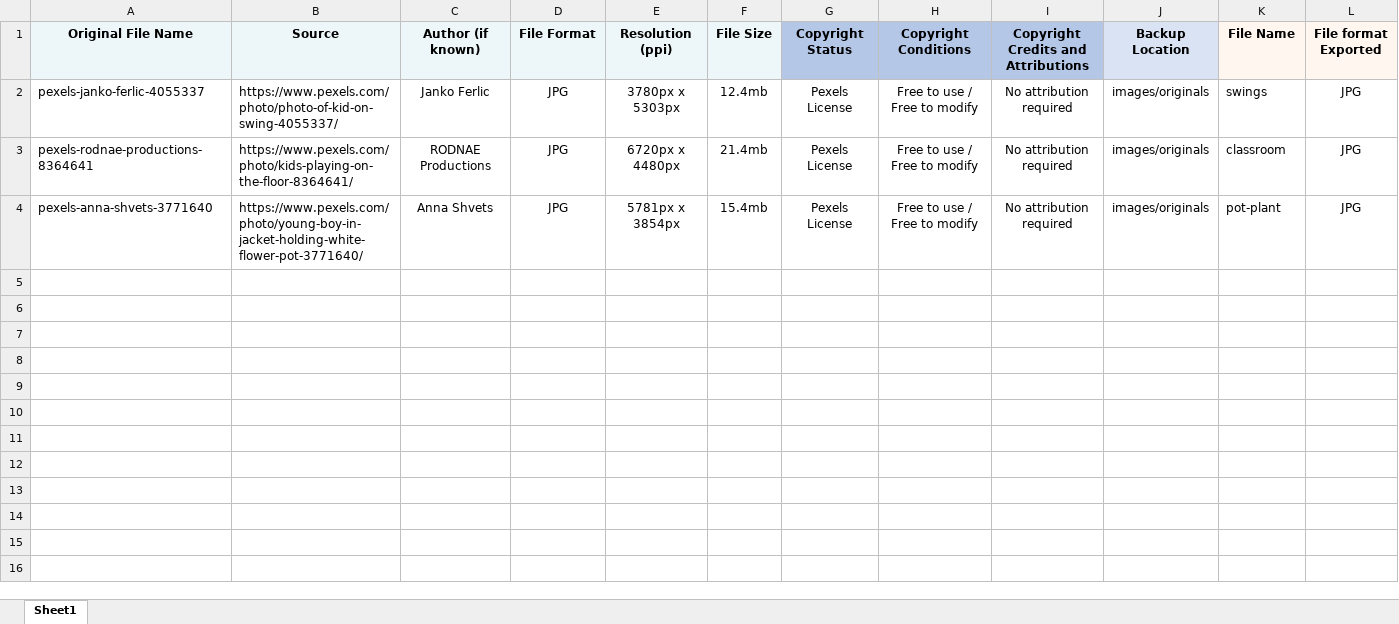
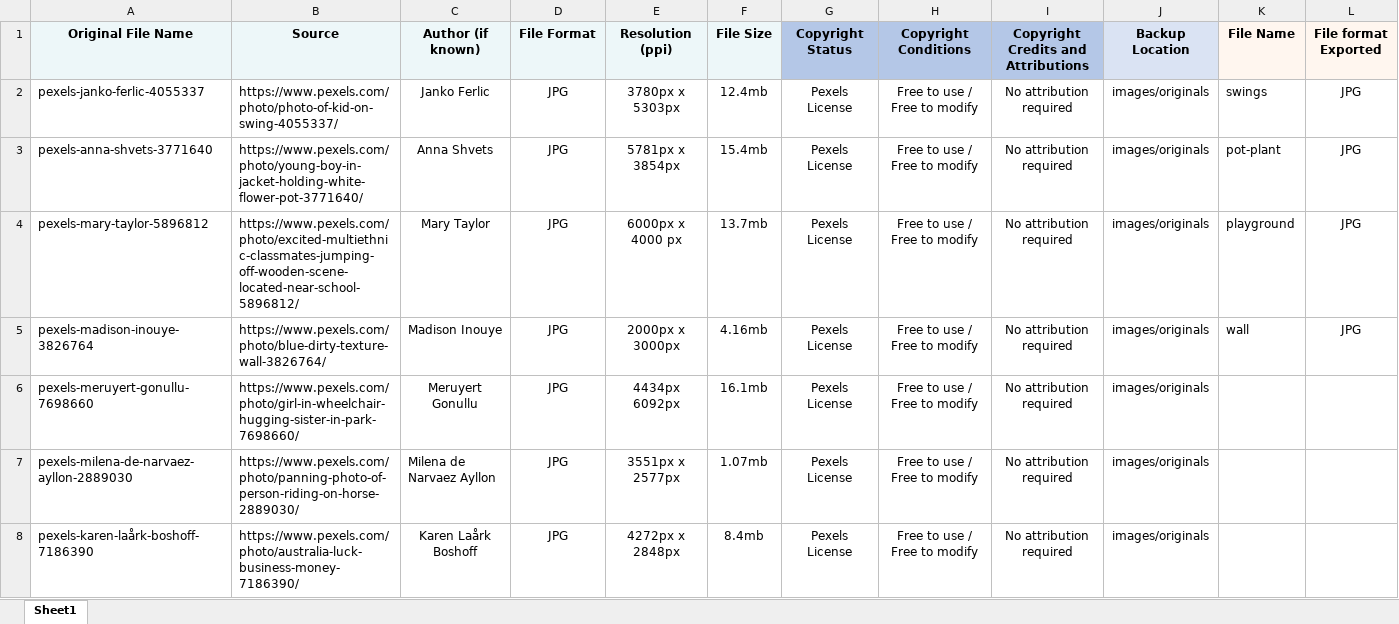
Before and after one commit to Kyle-Parry/wd1, an Excel workbook: documents/image-regester.xlsx, sheet Sheet1, drawn as a sheet; only a part is shown; values as stored, in another font and other column widths than the file's, no borders; removed rows and columns are numbered as before the commit, all else as after; rows hold the shown columns only; the diff names each change by its address in the sheet, - before the commit and + after, or states it on an @@ line.

```diff
--- a/documents/image-regester.xlsx (sheet Sheet1)
+++ b/documents/image-regester.xlsx (sheet Sheet1)
-row 3: pexels-rodnae-productions-8364641 | https://www.pexels.com/photo/kids-playing-on-the-floor-8364641/ | RODNAE Productions | JPG | 6720px x 4480px | 21.4mb | Pexels License | Free to use / Free to modify | No attribution required | images/originals | classroom | JPG
+row 4: pexels-mary-taylor-5896812 | https://www.pexels.com/photo/excited-multiethnic-classmates-jumping-off-wooden-scene-located-near-school-5896812/ | Mary Taylor | JPG | 6000px x 4000 px | 13.7mb | Pexels License | Free to use / Free to modify | No attribution required | images/originals | playground | JPG
+row 5: pexels-madison-inouye-3826764 | https://www.pexels.com/photo/blue-dirty-texture-wall-3826764/ | Madison Inouye | JPG | 2000px x 3000px | 4.16mb | Pexels License | Free to use / Free to modify | No attribution required | images/originals | wall | JPG
+row 6: pexels-meruyert-gonullu-7698660 | https://www.pexels.com/photo/girl-in-wheelchair-hugging-sister-in-park-7698660/ | Meruyert Gonullu | JPG | 4434px 6092px | 16.1mb | Pexels License | Free to use / Free to modify | No attribution required | images/originals
+row 7: pexels-milena-de-narvaez-ayllon-2889030 | https://www.pexels.com/photo/panning-photo-of-person-riding-on-horse-2889030/ | Milena de Narvaez Ayllon | JPG | 3551px x 2577px | 1.07mb | Pexels License | Free to use / Free to modify | No attribution required | images/originals
+row 8: pexels-karen-laårk-boshoff-7186390 | https://www.pexels.com/photo/australia-luck-business-money-7186390/ | Karen Laårk Boshoff | JPG | 4272px x 2848px | 8.4mb | Pexels License | Free to use / Free to modify | No attribution required | images/originals
```
Also changed, not shown: 13 other files.
